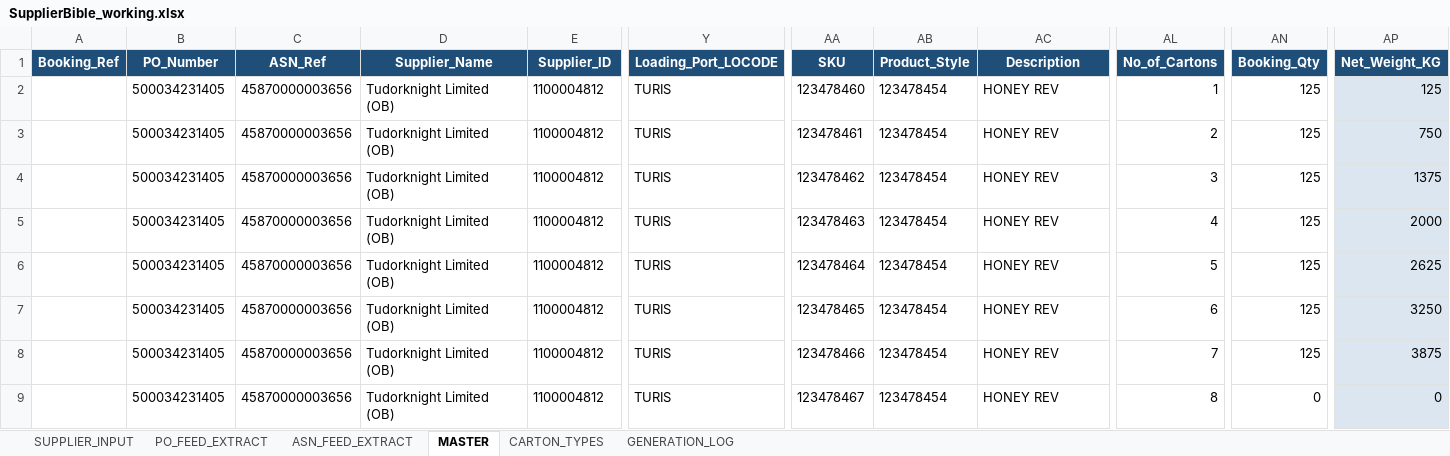
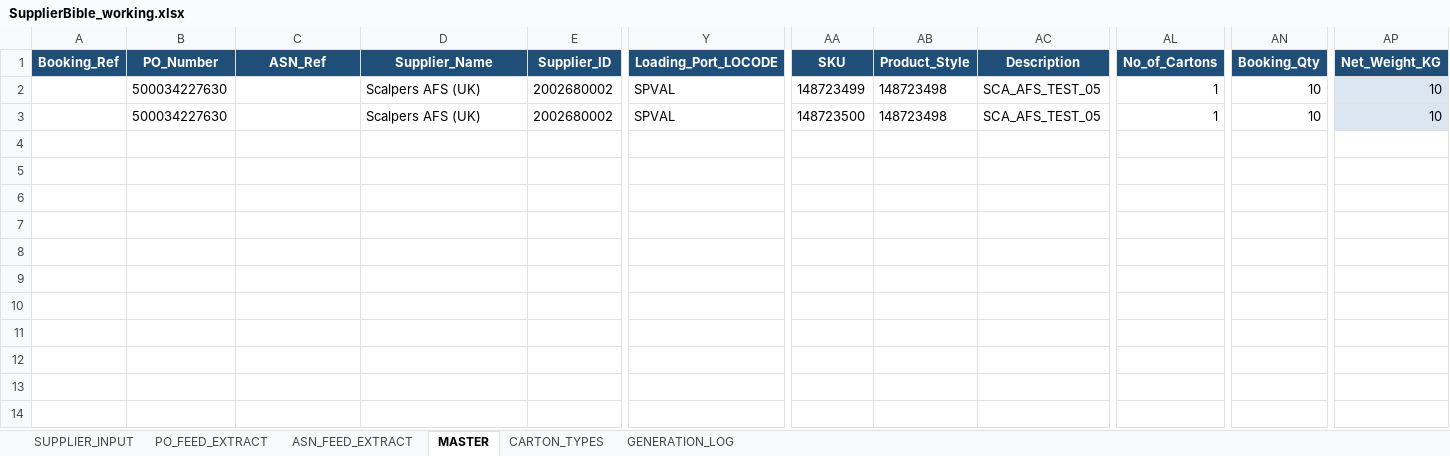
Before and after one commit to asos-elamathipandian/CarrierBooking_SCC_Stub, an Excel workbook: bible/SupplierBible_working.xlsx, sheet MASTER, drawn as a sheet; only a part is shown, gaps mark what is left out; values as stored, in another font and other column widths than the file's, no borders; rows hold the shown columns only; the diff covers the shown part only; the diff names each change by its address in the sheet, - before the commit and + after, or states it on an @@ line.

```diff
--- a/bible/SupplierBible_working.xlsx (sheet MASTER)
+++ b/bible/SupplierBible_working.xlsx (sheet MASTER)
-B2:B3 (PO_Number): 500034231405
+B2:B3 (PO_Number): 500034227630
-C2:C3 (ASN_Ref): 45870000003656
+C2:C3 (ASN_Ref): (empty)
-D2:D3 (Supplier_Name): Tudorknight Limited (OB)
+D2:D3 (Supplier_Name): Scalpers AFS (UK)
-E2:E3 (Supplier_ID): 1100004812
+E2:E3 (Supplier_ID): 2002680002
-Y2:Y3 (Loading_Port_LOCODE): TURIS
+Y2:Y3 (Loading_Port_LOCODE): SPVAL
-AA2 (SKU): 123478460
+AA2 (SKU): 148723499
-AB2:AB3 (Product_Style): 123478454
+AB2:AB3 (Product_Style): 148723498
-AC2:AC3 (Description): HONEY REV
+AC2:AC3 (Description): SCA_AFS_TEST_05
-AN2:AN3 (Booking_Qty): 125
+AN2:AN3 (Booking_Qty): 10
-AP2 (Net_Weight_KG): 125
+AP2 (Net_Weight_KG): 10
-AA3 (SKU): 123478461
+AA3 (SKU): 148723500
-AL3 (No_of_Cartons): 2
+AL3 (No_of_Cartons): 1
-AP3 (Net_Weight_KG): 750
+AP3 (Net_Weight_KG): 10
-row 4:  | 500034231405 | 45870000003656 | Tudorknight Limited (OB) | 1100004812 | TURIS | 123478462 | 123478454 | HONEY REV | 3 | 125 | 1375
-row 5:  | 500034231405 | 45870000003656 | Tudorknight Limited (OB) | 1100004812 | TURIS | 123478463 | 123478454 | HONEY REV | 4 | 125 | 2000
-row 6:  | 500034231405 | 45870000003656 | Tudorknight Limited (OB) | 1100004812 | TURIS | 123478464 | 123478454 | HONEY REV | 5 | 125 | 2625
-row 7:  | 500034231405 | 45870000003656 | Tudorknight Limited (OB) | 1100004812 | TURIS | 123478465 | 123478454 | HONEY REV | 6 | 125 | 3250
-row 8:  | 500034231405 | 45870000003656 | Tudorknight Limited (OB) | 1100004812 | TURIS | 123478466 | 123478454 | HONEY REV | 7 | 125 | 3875
-row 9:  | 500034231405 | 45870000003656 | Tudorknight Limited (OB) | 1100004812 | TURIS | 123478467 | 123478454 | HONEY REV | 8 | 0 | 0
```
Also changed, not shown: 3 edited cells elsewhere in this sheet, sheet SUPPLIER_INPUT, sheet ASN_FEED_EXTRACT, sheet PO_FEED_EXTRACT, 9 other files.
